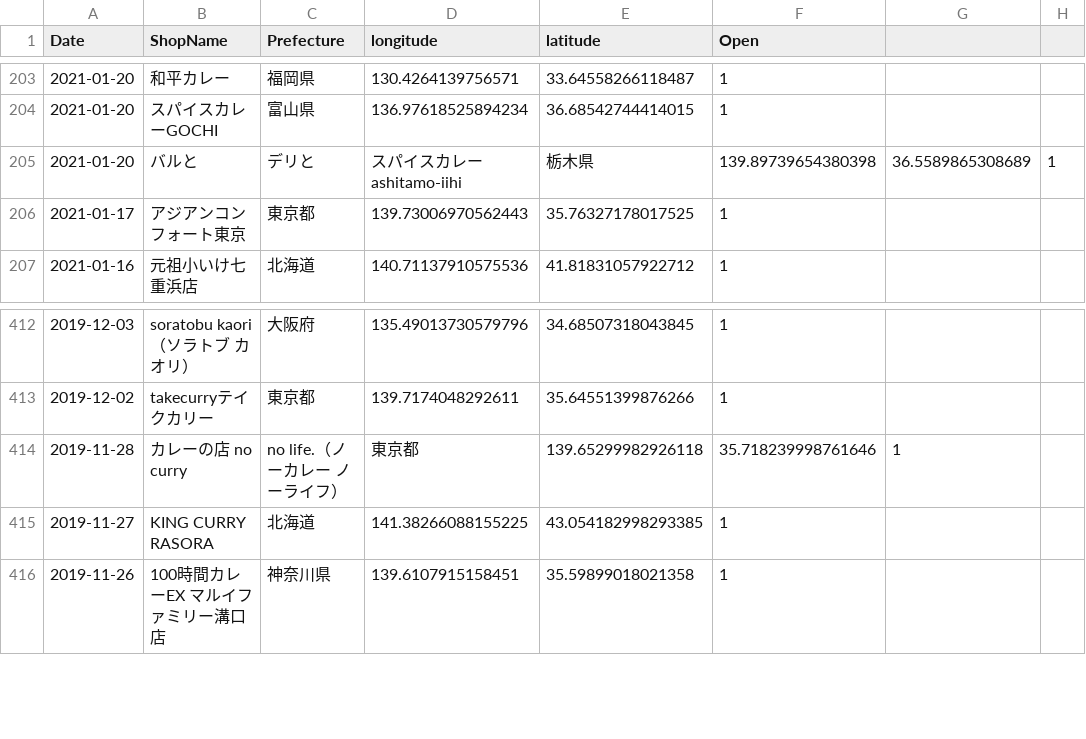
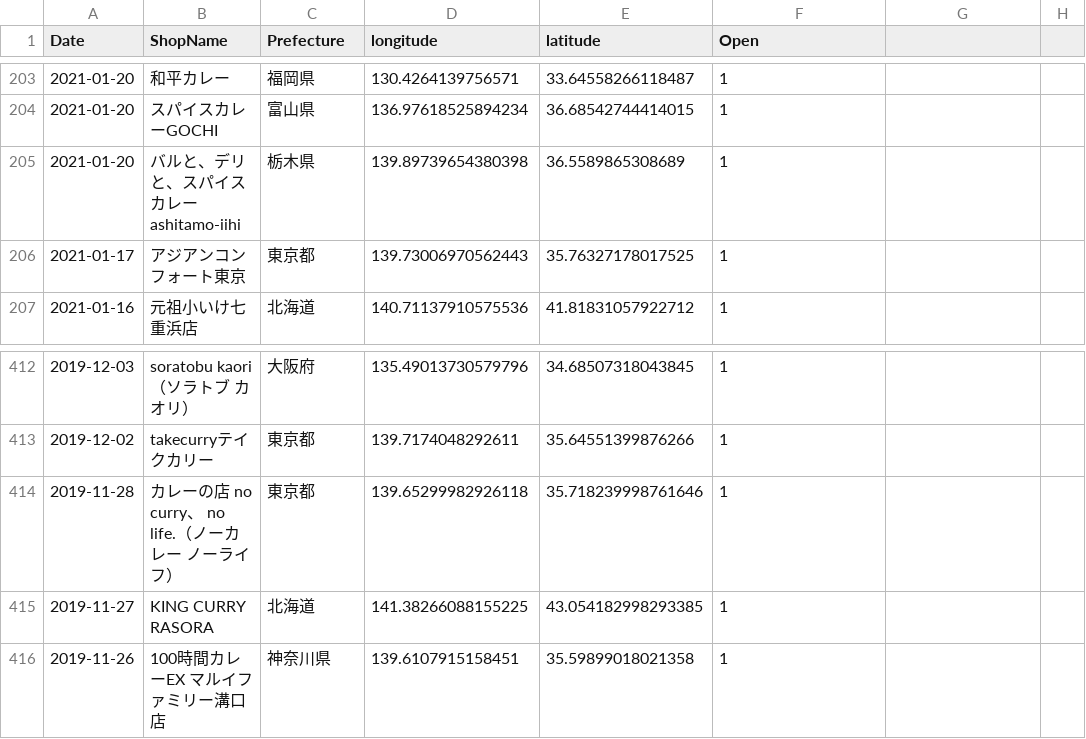
Before and after one commit to haruponponpopon/dataVisualization, a CSV file: data/data_kaiten/curry.csv, drawn as a sheet; only a part is shown, gaps mark what is left out; removed rows and columns are numbered as before the commit, all else as after; the diff names each change by its address in the sheet, - before the commit and + after, or states it on an @@ line.

```diff
--- a/data/data_kaiten/curry.csv
+++ b/data/data_kaiten/curry.csv
-row 205: 2021-01-20 | バルと | デリと | スパイスカレー ashitamo-iihi | 栃木県 | 139.89739654380398 | 36.5589865308689 | 1
+row 205: 2021-01-20 | バルと、デリと、スパイスカレー ashitamo-iihi | 栃木県 | 139.89739654380398 | 36.5589865308689 | 1
-row 414: 2019-11-28 | カレーの店 no curry | no life.（ノーカレー ノーライフ） | 東京都 | 139.65299982926118 | 35.718239998761646 | 1
+row 414: 2019-11-28 | カレーの店 no curry、 no life.（ノーカレー ノーライフ） | 東京都 | 139.65299982926118 | 35.718239998761646 | 1
```
Also changed, not shown: data/data_kaiten/curry_genres.csv, data/data_kaiten/oden.csv, 37 other files.
